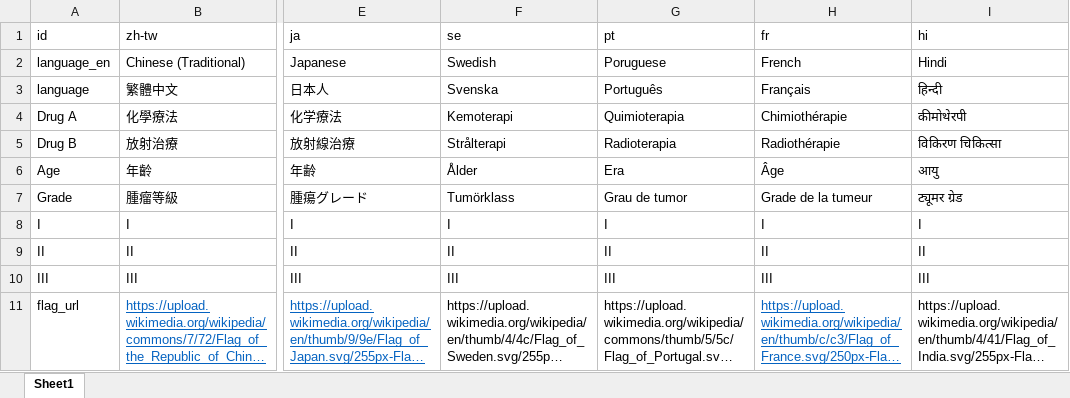
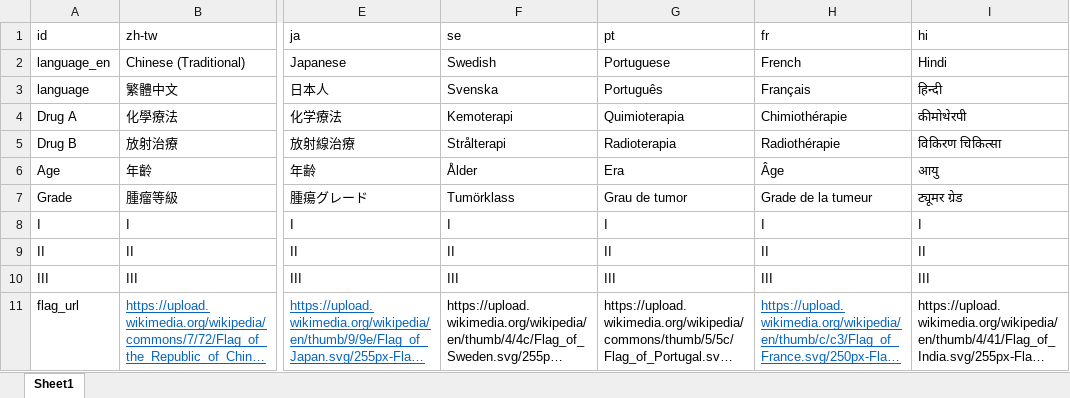
Before and after one commit to ddsjoberg/gtsummary-translation-gif, an Excel workbook: translations.xlsx, sheet Sheet1, drawn as a sheet; only a part is shown, gaps mark what is left out; long unchanged cells end in …; values as stored, in another font and other column widths than the file's, no borders; the diff names each change by its address in the sheet, - before the commit and + after, or states it on an @@ line.

Commit message:
typo fix

```diff
--- a/translations.xlsx (sheet Sheet1)
+++ b/translations.xlsx (sheet Sheet1)
-G2 (pt): Poruguese
+G2 (pt): Portuguese
```
Also changed, not shown: 2 other files.
